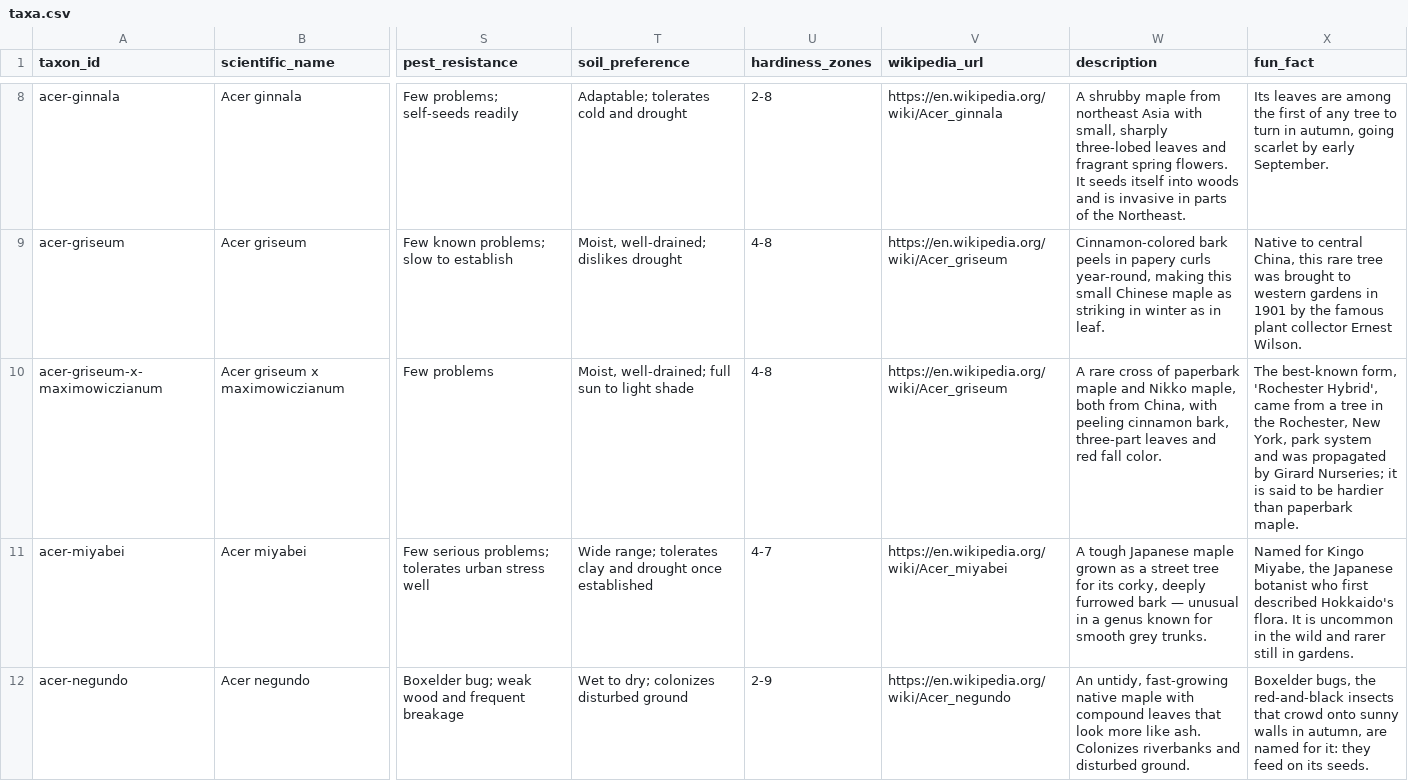
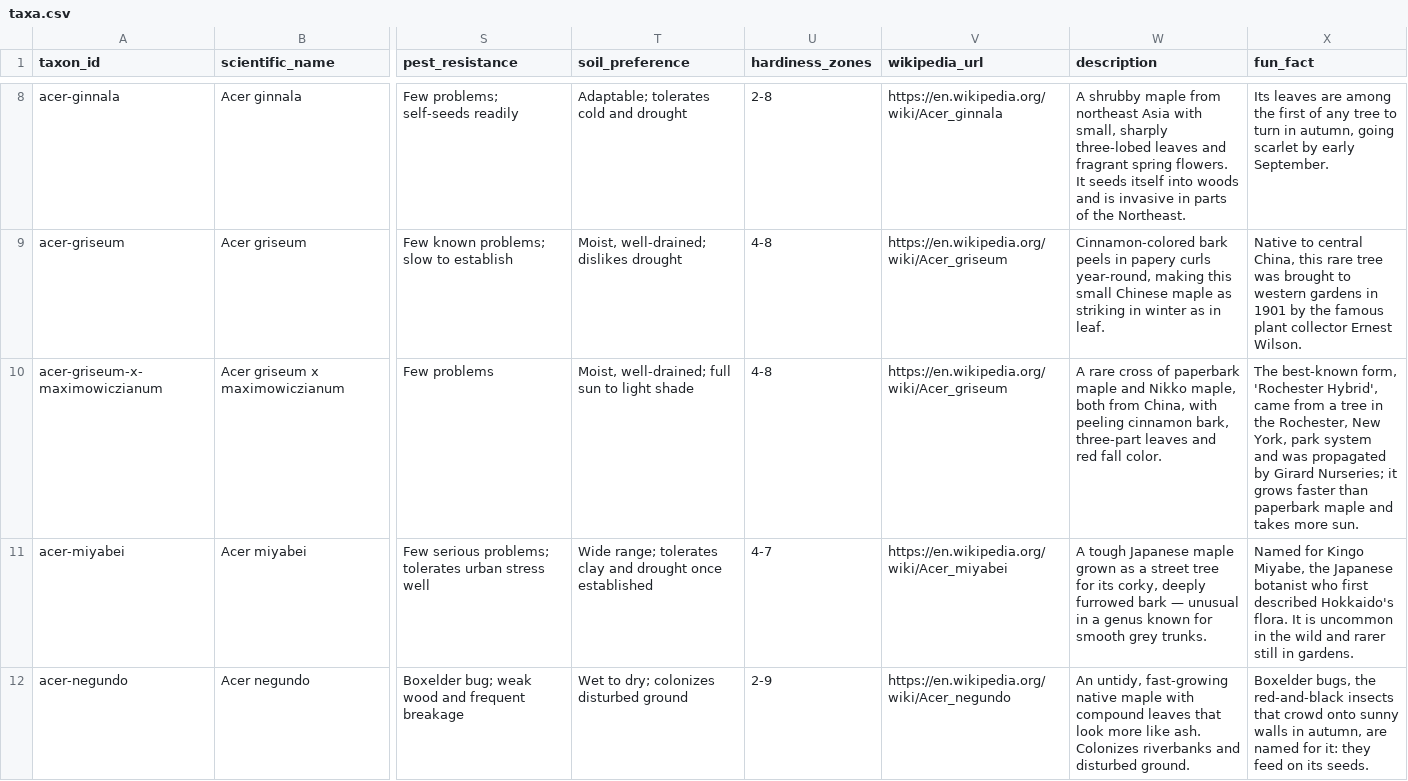
Before and after one commit to durodriguez/Florestas_VT, a CSV file: data/taxa.csv, drawn as a sheet; only a part is shown, gaps mark what is left out; the diff covers the shown part only; the diff names each change by its address in the sheet, - before the commit and + after, or states it on an @@ line.

```diff
--- a/data/taxa.csv
+++ b/data/taxa.csv
-X10 (fun_fact): …Nurseries; it is said to be hardier than paperbark maple.
+X10 (fun_fact): …Nurseries; it grows faster than paperbark maple and takes more sun.
```
Also changed, not shown: 5 edited cells elsewhere in this file, 1 other file.
